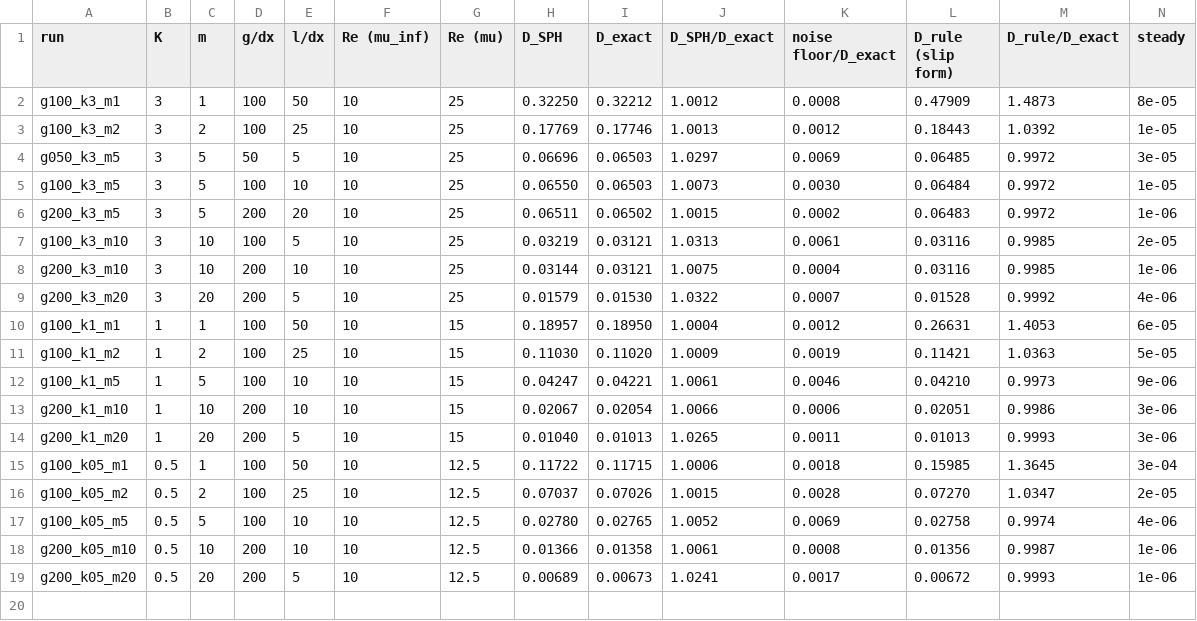
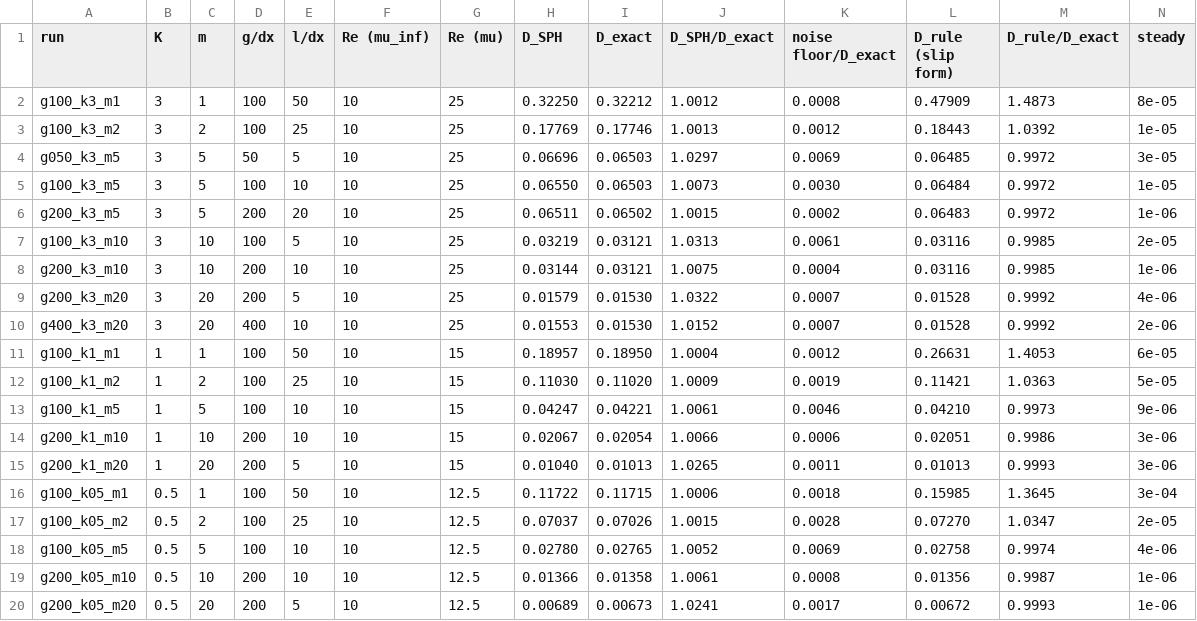
Before and after one commit to cchenyixuan/vulkan-demo, a CSV file: data/micropolar/ch5_draft/tab_04_concentric_rows.csv, drawn as a sheet; only a part is shown; rows hold the shown columns only; the diff names each change by its address in the sheet, - before the commit and + after, or states it on an @@ line.

```diff
--- a/data/micropolar/ch5_draft/tab_04_concentric_rows.csv
+++ b/data/micropolar/ch5_draft/tab_04_concentric_rows.csv
+row 10: g400_k3_m20 | 3 | 20 | 400 | 10 | 10 | 25 | 0.01553 | 0.01530 | 1.0152 | 0.0007 | 0.01528 | 0.9992 | 2e-06
```
Also changed, not shown: 28 other files.
